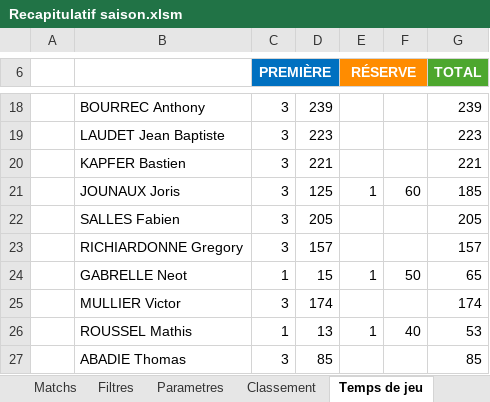
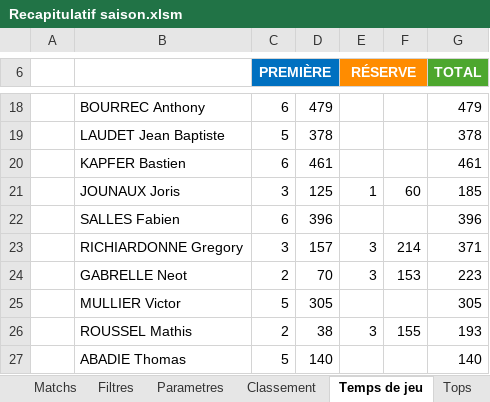
Before and after one commit to Bastien-32/RugbyStatsVeo, an Excel workbook: Matchs/Recapitulatif saison.xlsm, sheet Temps de jeu, drawn as a sheet; only a part is shown, gaps mark what is left out; values as stored, in another font and other column widths than the file's, no borders; charts and pictures and table styles not drawn; the diff covers the shown part only; the diff names each change by its address in the sheet, - before the commit and + after, or states it on an @@ line.

```diff
--- a/Matchs/Recapitulatif saison.xlsm (sheet Temps de jeu)
+++ b/Matchs/Recapitulatif saison.xlsm (sheet Temps de jeu)
+sheet tab: Tops
-C18 (PREMIÈRE): 3
+C18 (PREMIÈRE): 6
-D18: 239
+D18: 479
-G18 (TOTAL): 239
+G18 (TOTAL): 479
-C19 (PREMIÈRE): 3
+C19 (PREMIÈRE): 5
-D19: 223
+D19: 378
-G19 (TOTAL): 223
+G19 (TOTAL): 378
-C20 (PREMIÈRE): 3
+C20 (PREMIÈRE): 6
-D20: 221
+D20: 461
-G20 (TOTAL): 221
+G20 (TOTAL): 461
-C22 (PREMIÈRE): 3
+C22 (PREMIÈRE): 6
-D22: 205
+D22: 396
-G22 (TOTAL): 205
+G22 (TOTAL): 396
-E23 (RÉSERVE): (empty)
+E23 (RÉSERVE): 3
-F23: (empty)
+F23: 214
-G23 (TOTAL): 157
+G23 (TOTAL): 371
-C24 (PREMIÈRE): 1
+C24 (PREMIÈRE): 2
-D24: 15
+D24: 70
-E24 (RÉSERVE): 1
+E24 (RÉSERVE): 3
-F24: 50
+F24: 153
-G24 (TOTAL): 65
+G24 (TOTAL): 223
-C25 (PREMIÈRE): 3
+C25 (PREMIÈRE): 5
-D25: 174
+D25: 305
-G25 (TOTAL): 174
+G25 (TOTAL): 305
-C26 (PREMIÈRE): 1
+C26 (PREMIÈRE): 2
-D26: 13
+D26: 38
-E26 (RÉSERVE): 1
+E26 (RÉSERVE): 3
-F26: 40
+F26: 155
-G26 (TOTAL): 53
+G26 (TOTAL): 193
-C27 (PREMIÈRE): 3
+C27 (PREMIÈRE): 5
-D27: 85
+D27: 140
-G27 (TOTAL): 85
+G27 (TOTAL): 140
```
Also changed, not shown: 6 added rows and 121 edited cells elsewhere in this sheet, sheet Journal actions, sheet Matchs, sheet Classement, sheet Parametres, other sheet tabs, hidden cells, charts or pictures, 4 other files.
